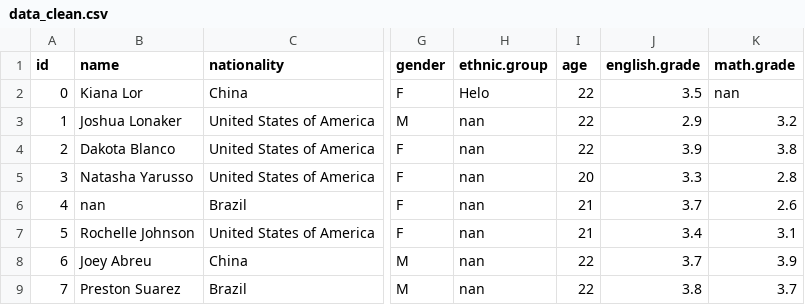
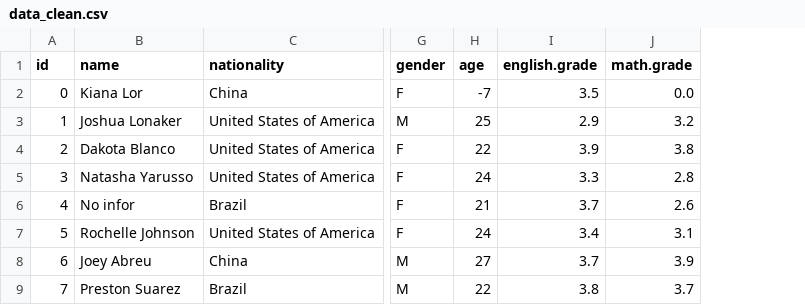
Before and after one commit to chuongminh32/PROJECT_PYTHON, a CSV file: data/data_clean.csv, drawn as a sheet; only a part is shown, gaps mark what is left out; removed rows and columns are numbered as before the commit, all else as after; the diff names each change by its address in the sheet, - before the commit and + after, or states it on an @@ line.

```diff
--- a/data/data_clean.csv
+++ b/data/data_clean.csv
-column H (ethnic.group), rows 2-9: Helo | nan | nan | nan | nan | nan | nan | nan
-H2 (age): 22
+H2 (age): -7
-J2 (math.grade): nan
+J2 (math.grade): 0.0
-H3 (age): 22
+H3 (age): 25
-H5 (age): 20
+H5 (age): 24
-B6 (name): nan
+B6 (name): No infor
-H7 (age): 21
+H7 (age): 24
-H8 (age): 22
+H8 (age): 27
```
Also changed, not shown: data/data_demo.csv, 2 other files.
